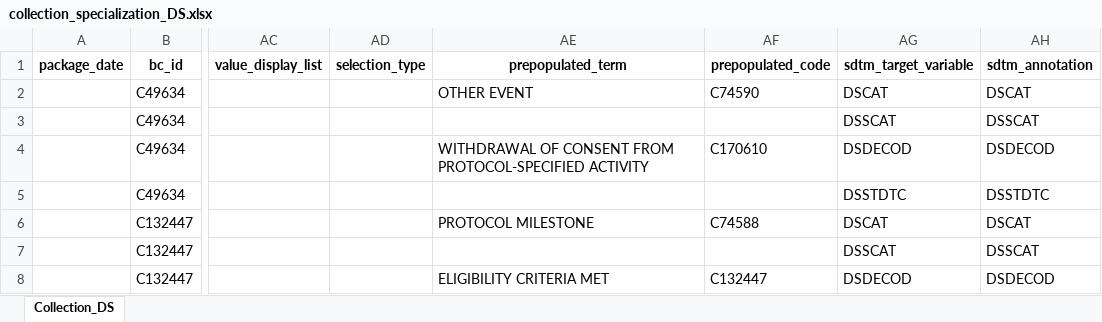
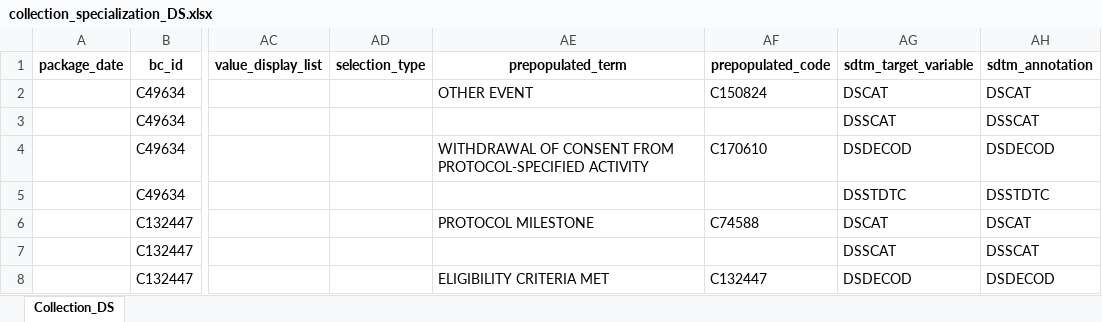
Before and after one commit to cdisc-org/COSMoS, an Excel workbook: curation/draft/collection/collection_specialization_DS.xlsx, sheet Collection_DS, drawn as a sheet; only a part is shown, gaps mark what is left out; values as stored, in another font and other column widths than the file's, no borders; the diff names each change by its address in the sheet, - before the commit and + after, or states it on an @@ line.

Commit message:
Fixed CODELIST_TERM_CCODE_MISMATCH for CONSWDRL

```diff
--- a/curation/draft/collection/collection_specialization_DS.xlsx (sheet Collection_DS)
+++ b/curation/draft/collection/collection_specialization_DS.xlsx (sheet Collection_DS)
-AF2 (prepopulated_code): C74590
+AF2 (prepopulated_code): C150824
```
